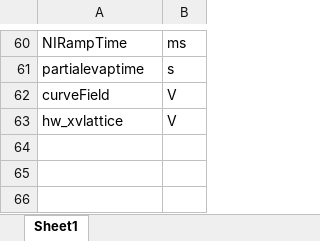
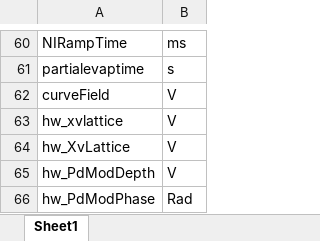
Before and after one commit to weldlabucsb/MuscleMuseum_Li, an Excel workbook: .config/becExpConfig/parameterUnit.csv.xlsx, sheet Sheet1, drawn as a sheet; only a part is shown, gaps mark what is left out; values as stored, in another font and other column widths than the file's, no borders; the diff names each change by its address in the sheet, - before the commit and + after, or states it on an @@ line.

```diff
--- a/.config/becExpConfig/parameterUnit.csv.xlsx (sheet Sheet1)
+++ b/.config/becExpConfig/parameterUnit.csv.xlsx (sheet Sheet1)
+row 64: hw_XvLattice | V
+row 65: hw_PdModDepth | V
+row 66: hw_PdModPhase | Rad
```
Also changed, not shown: .config/acquisitionConfig/roi.csv.xlsx, .config/becExpConfig/becExpType.csv.xlsx, 15 other files.
